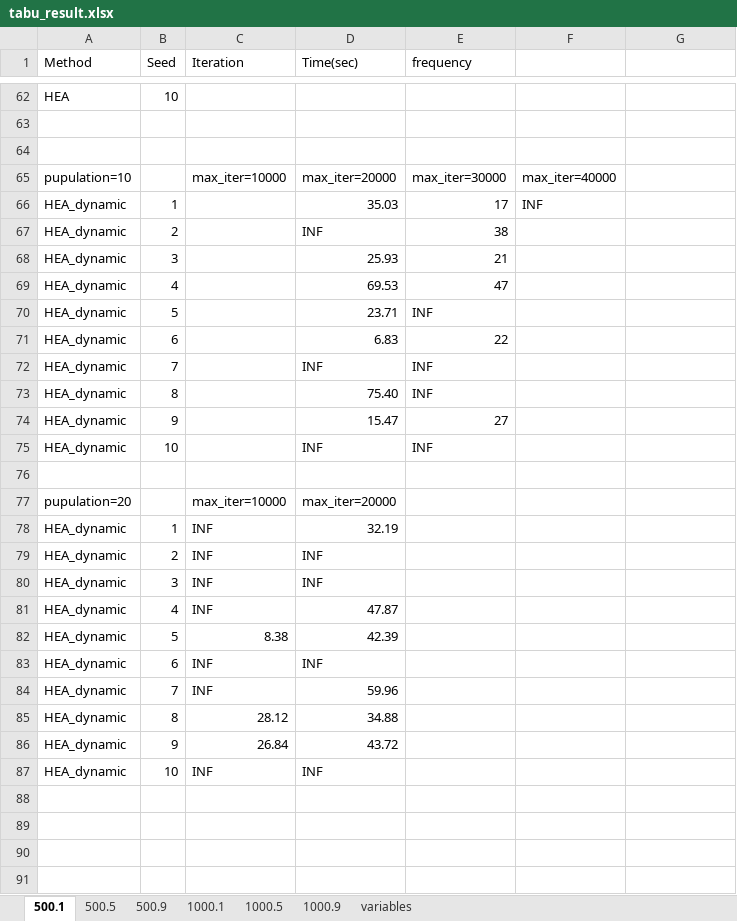
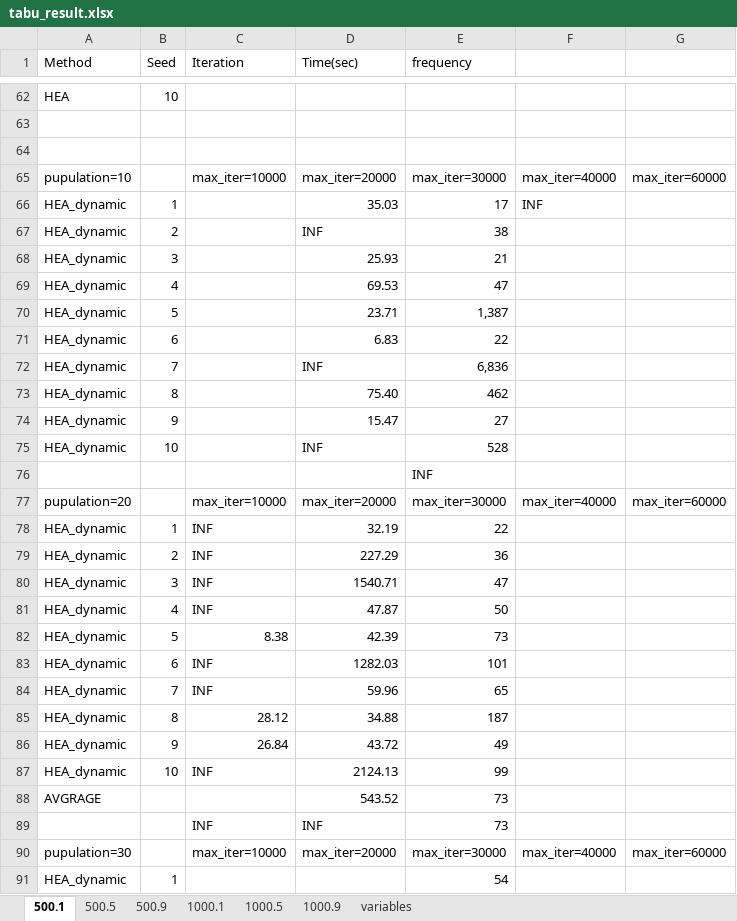
Before and after one commit to ssfc/npbenchmark, an Excel workbook: npbenchmark-main/tabucol_vector/tabu_result.xlsx, sheet 500.1, drawn as a sheet; only a part is shown, gaps mark what is left out; values as stored, in another font and other column widths than the file's, no borders; the diff covers the shown part only; the diff names each change by its address in the sheet, - before the commit and + after, or states it on an @@ line.

```diff
--- a/npbenchmark-main/tabucol_vector/tabu_result.xlsx (sheet 500.1)
+++ b/npbenchmark-main/tabucol_vector/tabu_result.xlsx (sheet 500.1)
-G65: (empty)
+G65: max_iter=60000
-E70 (frequency): INF
+E70 (frequency): 1,387
-E72 (frequency): INF
+E72 (frequency): 6,836
-E73 (frequency): INF
+E73 (frequency): 462
-E75 (frequency): INF
+E75 (frequency): 528
-E76 (frequency): (empty)
+E76 (frequency): INF
-E77 (frequency): (empty)
+E77 (frequency): max_iter=30000
-F77: (empty)
+F77: max_iter=40000
-G77: (empty)
+G77: max_iter=60000
-E78 (frequency): (empty)
+E78 (frequency): 22
-D79 (Time(sec)): INF
+D79 (Time(sec)): 227.29
-E79 (frequency): (empty)
+E79 (frequency): 36
-D80 (Time(sec)): INF
+D80 (Time(sec)): 1540.71
-E80 (frequency): (empty)
+E80 (frequency): 47
-E81 (frequency): (empty)
+E81 (frequency): 50
-E82 (frequency): (empty)
+E82 (frequency): 73
-D83 (Time(sec)): INF
+D83 (Time(sec)): 1282.03
-E83 (frequency): (empty)
+E83 (frequency): 101
-E84 (frequency): (empty)
+E84 (frequency): 65
-E85 (frequency): (empty)
+E85 (frequency): 187
-E86 (frequency): (empty)
+E86 (frequency): 49
-D87 (Time(sec)): INF
+D87 (Time(sec)): 2124.13
-E87 (frequency): (empty)
+E87 (frequency): 99
+row 88: AVGRAGE |  |  | 543.52 | 73
+row 89:  |  | INF | INF | 73
+row 90: pupulation=30 |  | max_iter=10000 | max_iter=20000 | max_iter=30000 | max_iter=40000 | max_iter=60000
+row 91: HEA_dynamic | 1 |  |  | 54
```
Also changed, not shown: 10 added rows elsewhere in this sheet, sheet 500.9, sheet 1000.1, sheet 1000.9, sheet 1000.5, 2 other files.
